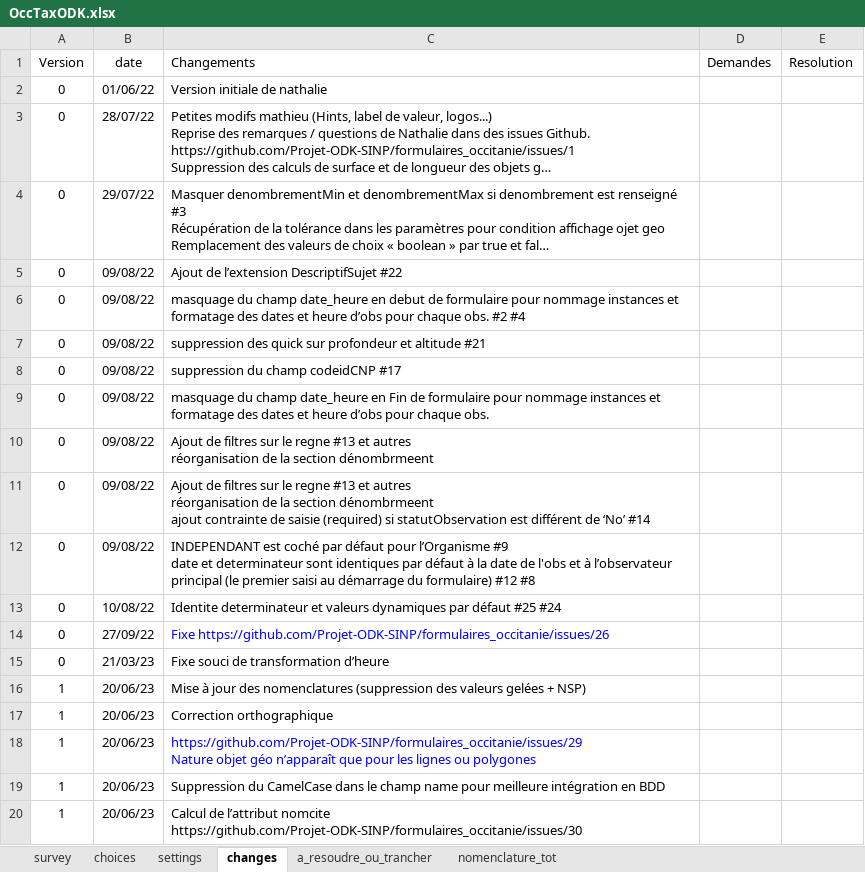
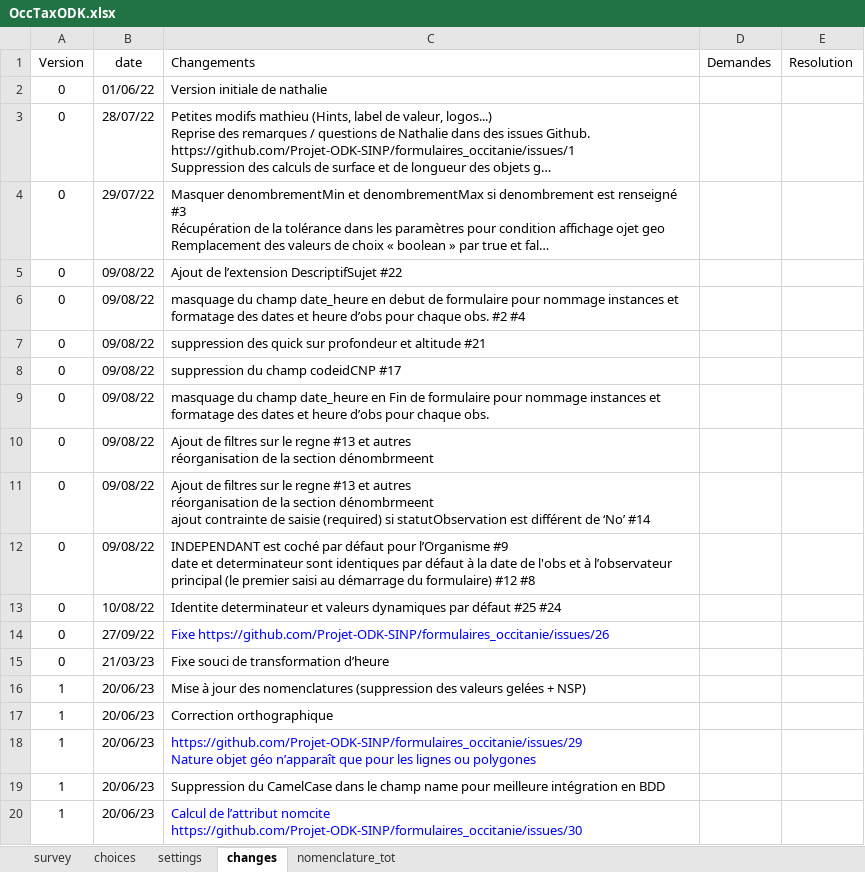
Before and after one commit to Projet-ODK-SINP/ODKform, an Excel workbook: OccTaxODK.xlsx, sheet changes, drawn as a sheet; long unchanged cells end in …; values as stored, in another font and other column widths than the file's, no borders; the diff names each change by its address in the sheet, - before the commit and + after, or states it on an @@ line.

```diff
--- a/OccTaxODK.xlsx (sheet changes)
+++ b/OccTaxODK.xlsx (sheet changes)
-sheet tab: a_resoudre_ou_trancher
-C20 text colour: black
+C20 text colour: #0000FF
```
Also changed, not shown: sheet survey.
